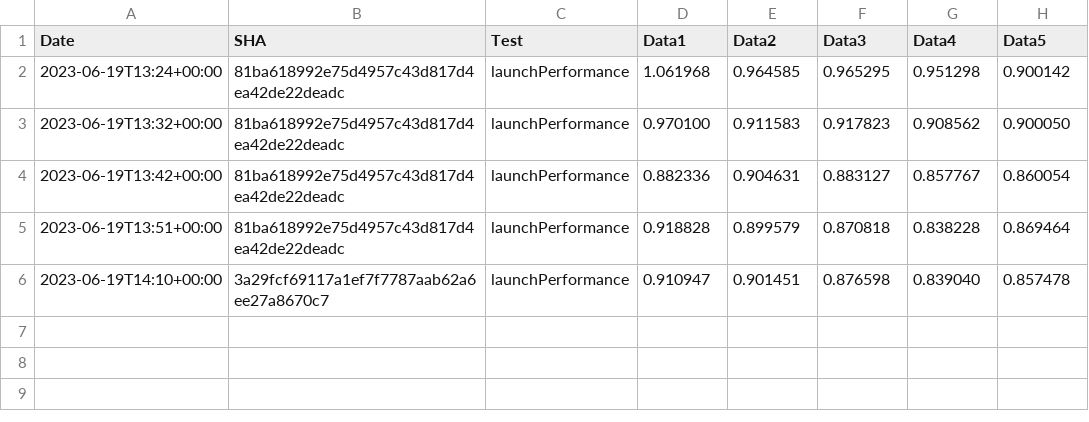
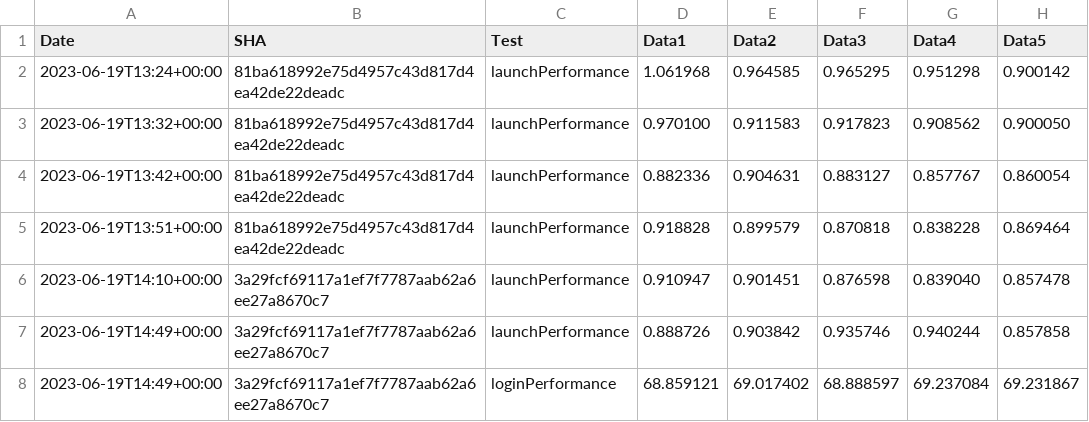
Before and after one commit to michaelkaye/element-x-ios, a CSV file: performance/perf-data.csv, drawn as a sheet.

Commit message:
Results for 3a29fcf69117a1ef7f7787aab62a6ee27a8670c7

```diff
--- a/performance/perf-data.csv
+++ b/performance/perf-data.csv
@@ -6 +6,3 @@ Date,SHA,Test,Data1,Data2,Data3,Data4,Data5
 2023-06-19T14:10+00:00,3a29fcf69117a1ef7f7787aab62a6ee27a8670c7,launchPerformance,0.910947, 0.901451, 0.876598, 0.839040, 0.857478
+2023-06-19T14:49+00:00,3a29fcf69117a1ef7f7787aab62a6ee27a8670c7,launchPerformance,0.888726, 0.903842, 0.935746, 0.940244, 0.857858
+2023-06-19T14:49+00:00,3a29fcf69117a1ef7f7787aab62a6ee27a8670c7,loginPerformance,68.859121, 69.017402, 68.888597, 69.237084, 69.231867
```
